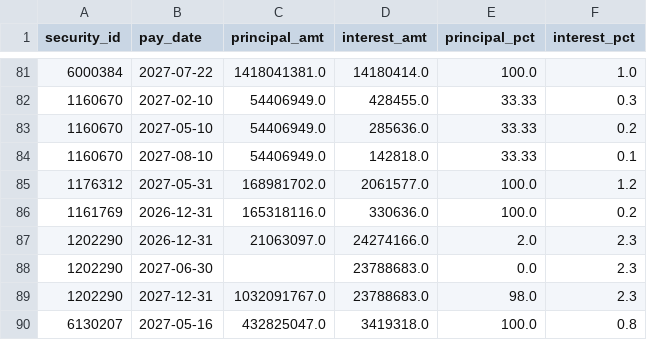
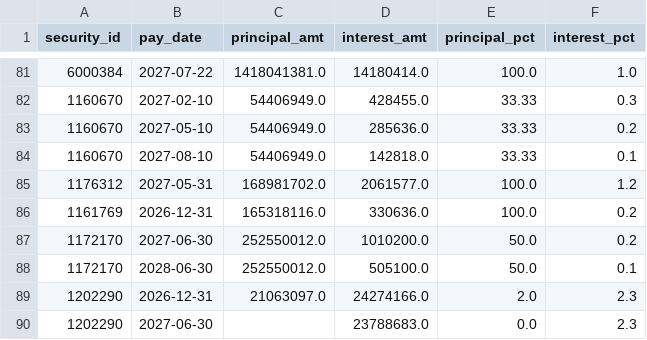
Before and after one commit to yovav81/corp-market-data, a CSV file: data/short/schedules.csv, drawn as a sheet; only a part is shown, gaps mark what is left out; the shorter side is filled out with more unchanged rows.

```diff
--- a/data/short/schedules.csv
+++ b/data/short/schedules.csv
@@ -86,2 +86,4 @@
 1161769,2026-12-31,165318116.0,330636.0,100.0,0.2
+1172170,2027-06-30,252550012.0,1010200.0,50.0,0.2
+1172170,2028-06-30,252550012.0,505100.0,50.0,0.1
 1202290,2026-12-31,21063097.0,24274166.0,2.0,2.3
```
Also changed, not shown: data/short/bond_terms.csv.
